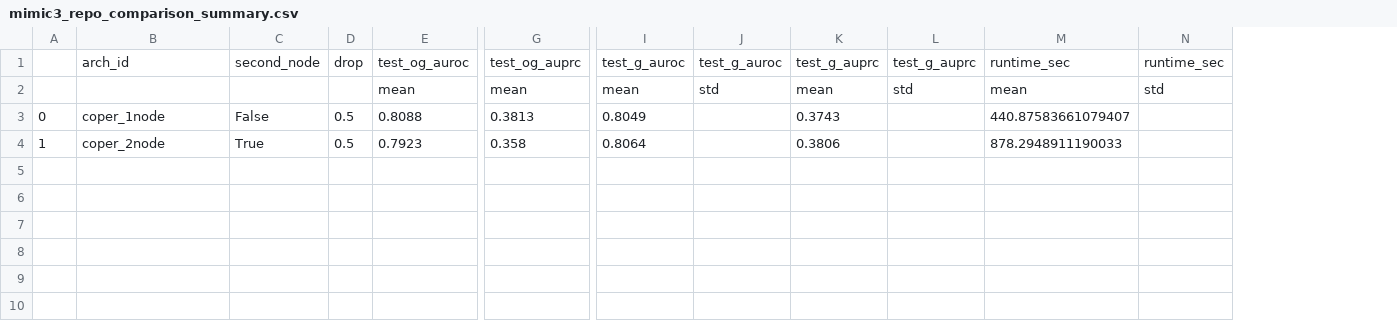
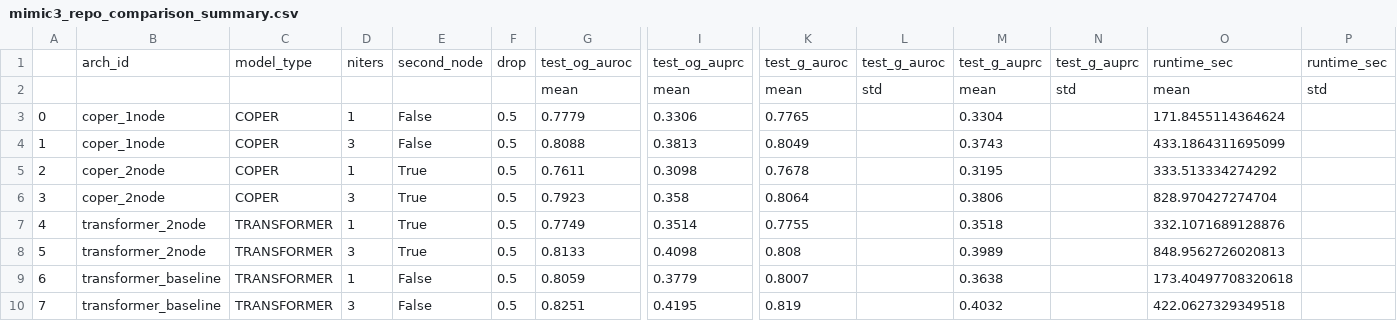
Before and after one commit to charles-vzf/COPER-latents, a CSV file: results/tables/mimic3_repo_comparison_summary.csv, drawn as a sheet; only a part is shown, gaps mark what is left out; addresses are those after the commit; rows hold the shown columns only; the diff names each change by its address in the sheet, - before the commit and + after, or states it on an @@ line.

```diff
--- a/results/tables/mimic3_repo_comparison_summary.csv
+++ b/results/tables/mimic3_repo_comparison_summary.csv
+column C, row 1: model_type; row 4: COPER; row 6: COPER
+column D, row 1: niters; row 4: 3; row 6: 3
+row 3: 0 | coper_1node | COPER | 1 | False | 0.5 | 0.7779 | 0.3306 | 0.7765 |  | 0.3304 |  | 171.8455114364624
-A4: 0
+A4: 1
-O4: 440.87583661079407
+O4: 433.1864311695099
+row 5: 2 | coper_2node | COPER | 1 | True | 0.5 | 0.7611 | 0.3098 | 0.7678 |  | 0.3195 |  | 333.513334274292
-A6: 1
+A6: 3
-O6: 878.2948911190033
+O6: 828.970427274704
+row 7: 4 | transformer_2node | TRANSFORMER | 1 | True | 0.5 | 0.7749 | 0.3514 | 0.7755 |  | 0.3518 |  | 332.1071689128876
+row 8: 5 | transformer_2node | TRANSFORMER | 3 | True | 0.5 | 0.8133 | 0.4098 | 0.808 |  | 0.3989 |  | 848.9562726020813
+row 9: 6 | transformer_baseline | TRANSFORMER | 1 | False | 0.5 | 0.8059 | 0.3779 | 0.8007 |  | 0.3638 |  | 173.40497708320618
+row 10: 7 | transformer_baseline | TRANSFORMER | 3 | False | 0.5 | 0.8251 | 0.4195 | 0.819 |  | 0.4032 |  | 422.0627329349518
```
Also changed, not shown: results/tables/mimic3_repo_export_summary.csv, 32 other files.
